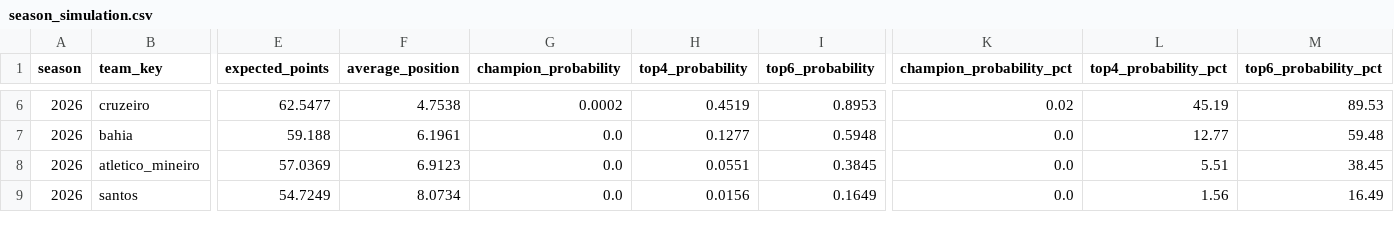
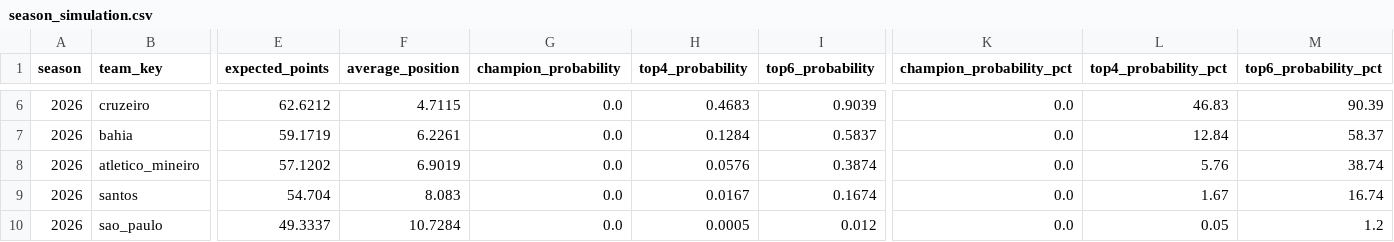
Before and after one commit to cadupacheco/Brasileirao-Data-Lab, a CSV file: data/ml/season_simulation.csv, drawn as a sheet; only a part is shown, gaps mark what is left out; rows hold the shown columns only; the diff covers the shown part only; the diff names each change by its address in the sheet, - before the commit and + after, or states it on an @@ line.

```diff
--- a/data/ml/season_simulation.csv
+++ b/data/ml/season_simulation.csv
-E6 (expected_points): 62.5477
+E6 (expected_points): 62.6212
-F6 (average_position): 4.7538
+F6 (average_position): 4.7115
-G6 (champion_probability): 0.0002
+G6 (champion_probability): 0.0
-H6 (top4_probability): 0.4519
+H6 (top4_probability): 0.4683
-I6 (top6_probability): 0.8953
+I6 (top6_probability): 0.9039
-K6 (champion_probability_pct): 0.02
+K6 (champion_probability_pct): 0.0
-L6 (top4_probability_pct): 45.19
+L6 (top4_probability_pct): 46.83
-M6 (top6_probability_pct): 89.53
+M6 (top6_probability_pct): 90.39
-E7 (expected_points): 59.188
+E7 (expected_points): 59.1719
-F7 (average_position): 6.1961
+F7 (average_position): 6.2261
-H7 (top4_probability): 0.1277
+H7 (top4_probability): 0.1284
-I7 (top6_probability): 0.5948
+I7 (top6_probability): 0.5837
-L7 (top4_probability_pct): 12.77
+L7 (top4_probability_pct): 12.84
-M7 (top6_probability_pct): 59.48
+M7 (top6_probability_pct): 58.37
-E8 (expected_points): 57.0369
+E8 (expected_points): 57.1202
-F8 (average_position): 6.9123
+F8 (average_position): 6.9019
-H8 (top4_probability): 0.0551
+H8 (top4_probability): 0.0576
-I8 (top6_probability): 0.3845
+I8 (top6_probability): 0.3874
-L8 (top4_probability_pct): 5.51
+L8 (top4_probability_pct): 5.76
-M8 (top6_probability_pct): 38.45
+M8 (top6_probability_pct): 38.74
-E9 (expected_points): 54.7249
+E9 (expected_points): 54.704
-F9 (average_position): 8.0734
+F9 (average_position): 8.083
-H9 (top4_probability): 0.0156
+H9 (top4_probability): 0.0167
-I9 (top6_probability): 0.1649
+I9 (top6_probability): 0.1674
-L9 (top4_probability_pct): 1.56
+L9 (top4_probability_pct): 1.67
-M9 (top6_probability_pct): 16.49
+M9 (top6_probability_pct): 16.74
+row 10: 2026 | sao_paulo | 49.3337 | 10.7284 | 0.0 | 0.0005 | 0.012 | 0.0 | 0.05 | 1.2
```
Also changed, not shown: 1 removed row and 92 edited cells elsewhere in this file, data/ml/future_predictions.csv, data/ml/matches_history.csv, 4 other files.
